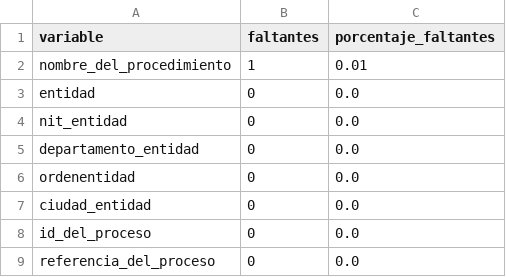
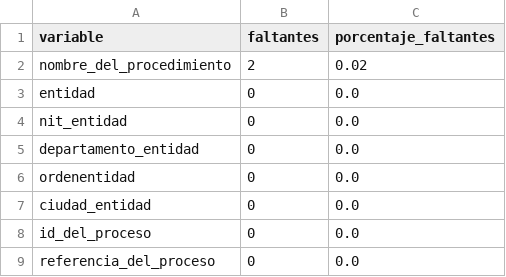
Before and after one commit to disociando31/datamining901, a CSV file: dataset/metadata/diagnostico_calidad.csv, drawn as a sheet; only a part is shown.

```diff
--- a/dataset/metadata/diagnostico_calidad.csv
+++ b/dataset/metadata/diagnostico_calidad.csv
@@ -1,3 +1,3 @@
 variable,faltantes,porcentaje_faltantes
-nombre_del_procedimiento,1,0.01
+nombre_del_procedimiento,2,0.02
 entidad,0,0.0
```
Also changed, not shown: 2 other files.
